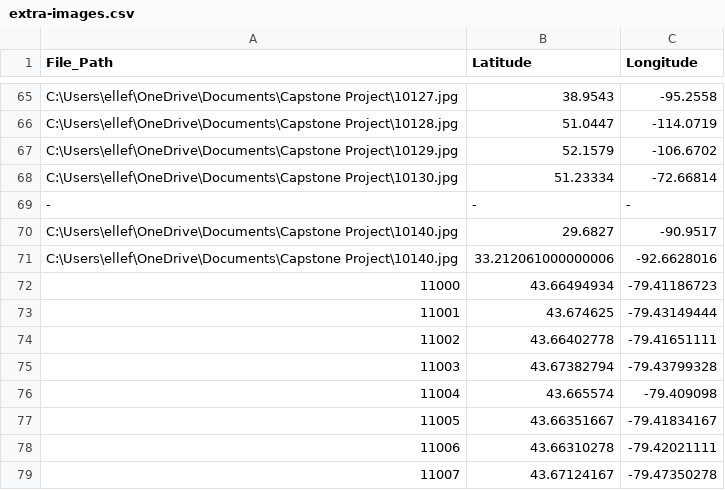
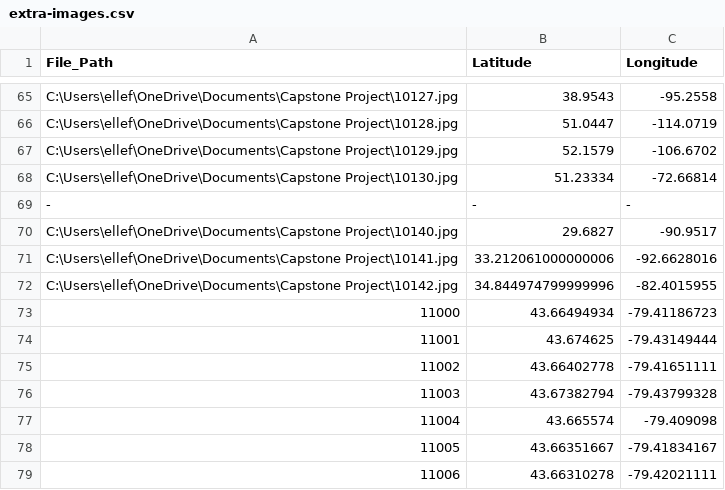
Before and after one commit to robertelle11/AI-Image-Detection, a CSV file: spreadsheets/extra-images.csv, drawn as a sheet; only a part is shown, gaps mark what is left out; the shorter side is filled out with more unchanged rows; the diff names each change by its address in the sheet, - before the commit and + after, or states it on an @@ line.

Commit message:
Update extra-images.csv

```diff
--- a/spreadsheets/extra-images.csv
+++ b/spreadsheets/extra-images.csv
@@ column A (File_Path) renumbered in row 71 @@
+row 72: C:\Users\ellef\OneDrive\Documents\Capstone Project\10142.jpg | 34.844974799999996 | -82.4015955
```
